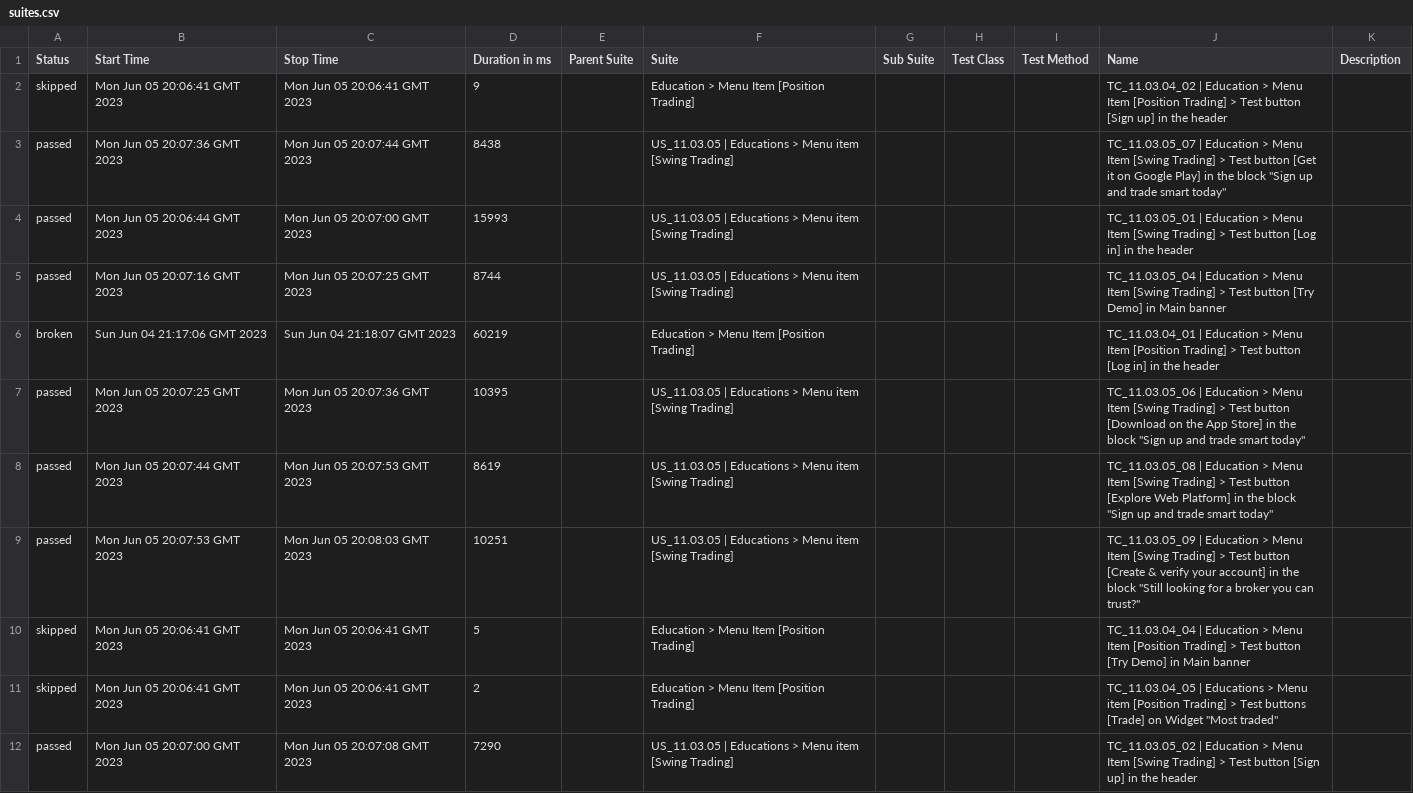
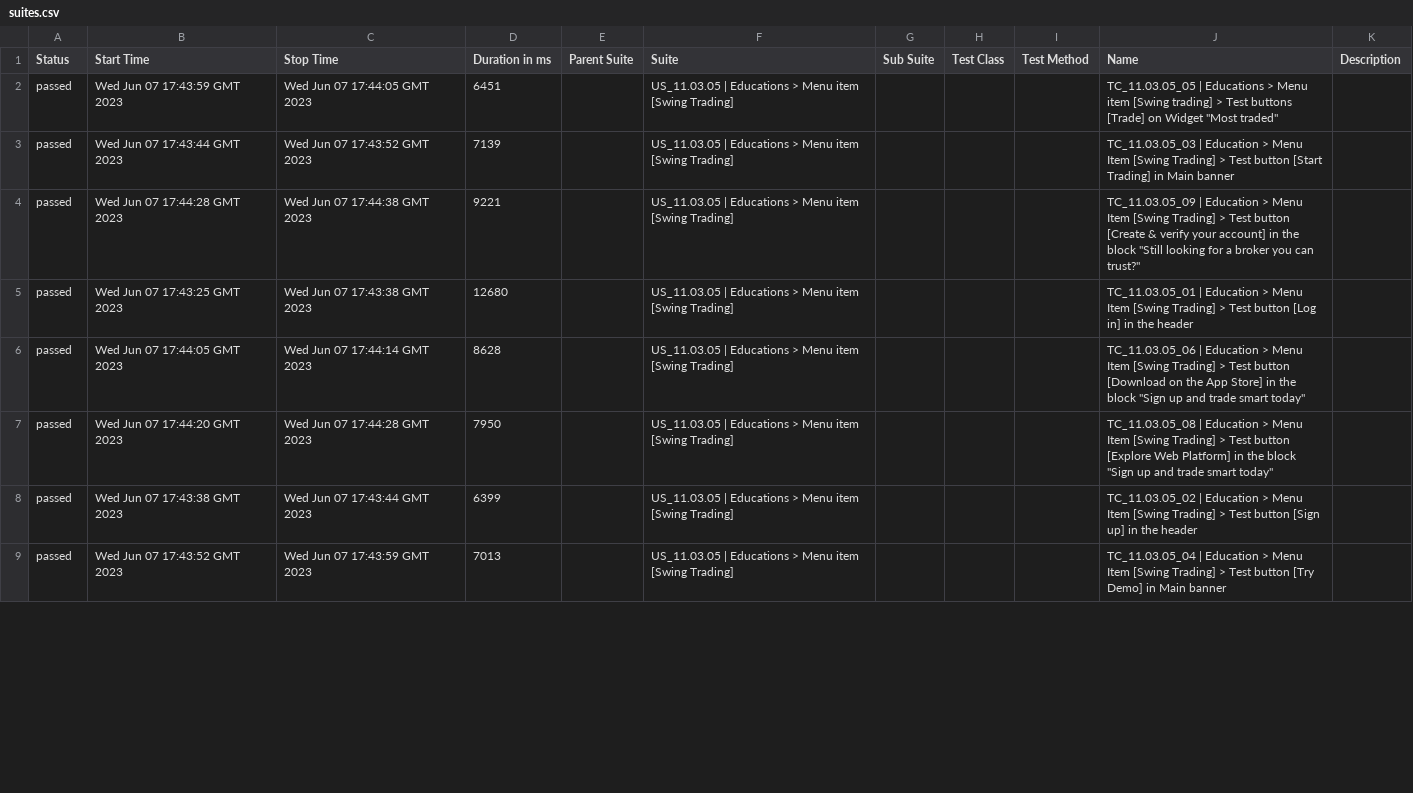
Before and after one commit to SawkaQA/TestCapitalComCypress, a CSV file: 1/data/suites.csv, drawn as a sheet; only a part is shown; the diff covers the shown part only.

```diff
--- a/1/data/suites.csv
+++ b/1/data/suites.csv
@@ -1,12 +1,9 @@
 "Status","Start Time","Stop Time","Duration in ms","Parent Suite","Suite","Sub Suite","Test Class","Test Method","Name","Description"
-"skipped","Mon Jun 05 20:06:41 GMT 2023","Mon Jun 05 20:06:41 GMT 2023","9","","Education > Menu Item [Position Trading]","","","","TC_11.03.04_02 | Education > Menu Item [Position Trading] > Test button [Sign up] in the header",""
-"passed","Mon Jun 05 20:07:36 GMT 2023","Mon Jun 05 20:07:44 GMT 2023","8438","","US_11.03.05 | Educations > Menu item [Swing Trading]","","","","TC_11.03.05_07 | Education > Menu Item [Swing Trading] > Test button [Get it on Google Play] in the block ""Sign up and trade smart today""",""
-"passed","Mon Jun 05 20:06:44 GMT 2023","Mon Jun 05 20:07:00 GMT 2023","15993","","US_11.03.05 | Educations > Menu item [Swing Trading]","","","","TC_11.03.05_01 | Education > Menu Item [Swing Trading] > Test button [Log in] in the header",""
-"passed","Mon Jun 05 20:07:16 GMT 2023","Mon Jun 05 20:07:25 GMT 2023","8744","","US_11.03.05 | Educations > Menu item [Swing Trading]","","","","TC_11.03.05_04 | Education > Menu Item [Swing Trading] > Test button [Try Demo] in Main banner",""
-"broken","Sun Jun 04 21:17:06 GMT 2023","Sun Jun 04 21:18:07 GMT 2023","60219","","Education > Menu Item [Position Trading]","","","","TC_11.03.04_01 | Education > Menu Item [Position Trading] > Test button [Log in] in the header",""
-"passed","Mon Jun 05 20:07:25 GMT 2023","Mon Jun 05 20:07:36 GMT 2023","10395","","US_11.03.05 | Educations > Menu item [Swing Trading]","","","","TC_11.03.05_06 | Education > Menu Item [Swing Trading] > Test button [Download on the App Store] in the block ""Sign up and trade smart today""",""
-"passed","Mon Jun 05 20:07:44 GMT 2023","Mon Jun 05 20:07:53 GMT 2023","8619","","US_11.03.05 | Educations > Menu item [Swing Trading]","","","","TC_11.03.05_08 | Education > Menu Item [Swing Trading] > Test button [Explore Web Platform] in the block ""Sign up and trade smart today""",""
-"passed","Mon Jun 05 20:07:53 GMT 2023","Mon Jun 05 20:08:03 GMT 2023","10251","","US_11.03.05 | Educations > Menu item [Swing Trading]","","","","TC_11.03.05_09 | Education > Menu Item [Swing Trading] > Test button [Create & verify your account] in the block ""Still looking for a broker you can trust?""",""
-"skipped","Mon Jun 05 20:06:41 GMT 2023","Mon Jun 05 20:06:41 GMT 2023","5","","Education > Menu Item [Position Trading]","","","","TC_11.03.04_04 | Education > Menu Item [Position Trading] > Test button [Try Demo] in Main banner",""
-"skipped","Mon Jun 05 20:06:41 GMT 2023","Mon Jun 05 20:06:41 GMT 2023","2","","Education > Menu Item [Position Trading]","","","","TC_11.03.04_05 | Educations > Menu item [Position Trading] > Test buttons [Trade] on Widget ""Most traded""",""
-"passed","Mon Jun 05 20:07:00 GMT 2023","Mon Jun 05 20:07:08 GMT 2023","7290","","US_11.03.05 | Educations > Menu item [Swing Trading]","","","","TC_11.03.05_02 | Education > Menu Item [Swing Trading] > Test button [Sign up] in the header",""
+"passed","Wed Jun 07 17:43:59 GMT 2023","Wed Jun 07 17:44:05 GMT 2023","6451","","US_11.03.05 | Educations > Menu item [Swing Trading]","","","","TC_11.03.05_05 | Educations > Menu item [Swing trading] > Test buttons [Trade] on Widget ""Most traded""",""
+"passed","Wed Jun 07 17:43:44 GMT 2023","Wed Jun 07 17:43:52 GMT 2023","7139","","US_11.03.05 | Educations > Menu item [Swing Trading]","","","","TC_11.03.05_03 | Education > Menu Item [Swing Trading] > Test button [Start Trading] in Main banner",""
+"passed","Wed Jun 07 17:44:28 GMT 2023","Wed Jun 07 17:44:38 GMT 2023","9221","","US_11.03.05 | Educations > Menu item [Swing Trading]","","","","TC_11.03.05_09 | Education > Menu Item [Swing Trading] > Test button [Create & verify your account] in the block ""Still looking for a broker you can trust?""",""
+"passed","Wed Jun 07 17:43:25 GMT 2023","Wed Jun 07 17:43:38 GMT 2023","12680","","US_11.03.05 | Educations > Menu item [Swing Trading]","","","","TC_11.03.05_01 | Education > Menu Item [Swing Trading] > Test button [Log in] in the header",""
+"passed","Wed Jun 07 17:44:05 GMT 2023","Wed Jun 07 17:44:14 GMT 2023","8628","","US_11.03.05 | Educations > Menu item [Swing Trading]","","","","TC_11.03.05_06 | Education > Menu Item [Swing Trading] > Test button [Download on the App Store] in the block ""Sign up and trade smart today""",""
+"passed","Wed Jun 07 17:44:20 GMT 2023","Wed Jun 07 17:44:28 GMT 2023","7950","","US_11.03.05 | Educations > Menu item [Swing Trading]","","","","TC_11.03.05_08 | Education > Menu Item [Swing Trading] > Test button [Explore Web Platform] in the block ""Sign up and trade smart today""",""
+"passed","Wed Jun 07 17:43:38 GMT 2023","Wed Jun 07 17:43:44 GMT 2023","6399","","US_11.03.05 | Educations > Menu item [Swing Trading]","","","","TC_11.03.05_02 | Education > Menu Item [Swing Trading] > Test button [Sign up] in the header",""
+"passed","Wed Jun 07 17:43:52 GMT 2023","Wed Jun 07 17:43:59 GMT 2023","7013","","US_11.03.05 | Educations > Menu item [Swing Trading]","","","","TC_11.03.05_04 | Education > Menu Item [Swing Trading] > Test button [Try Demo] in Main banner",""
```
Also changed, not shown: 2 removed rows and 4 edited cells elsewhere in this file, 41 other files.
